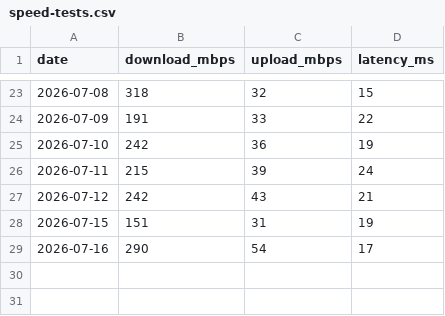
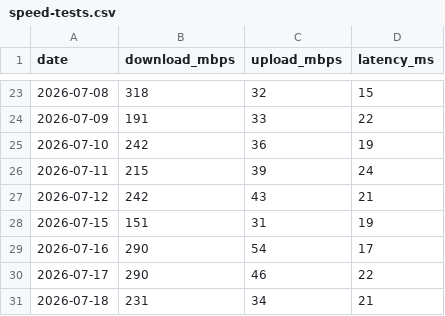
Before and after one commit to jackalgitdev/skynet-telemetry, a CSV file: data/speed-tests.csv, drawn as a sheet; only a part is shown, gaps mark what is left out.

Commit message:
Add 17 and 18 July 2026 speed tests
Adds the official Starlink speed test results for 17 and 18 July 2026.  - 17 July 2026: 290 Mbps download, 46 Mbps upload, 22 ms latency - 18 July 2026: 231 Mbps download, 34 Mbps upload, 21 ms latency

```diff
--- a/data/speed-tests.csv
+++ b/data/speed-tests.csv
@@ -29 +29,3 @@ date,download_mbps,upload_mbps,latency_ms
 2026-07-16,290,54,17
+2026-07-17,290,46,22
+2026-07-18,231,34,21
```
